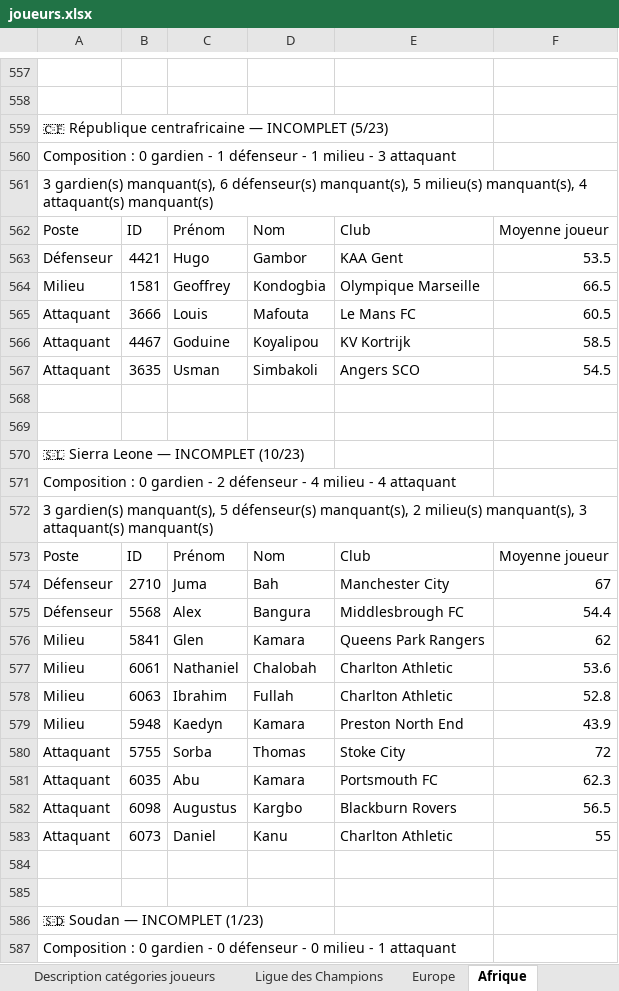
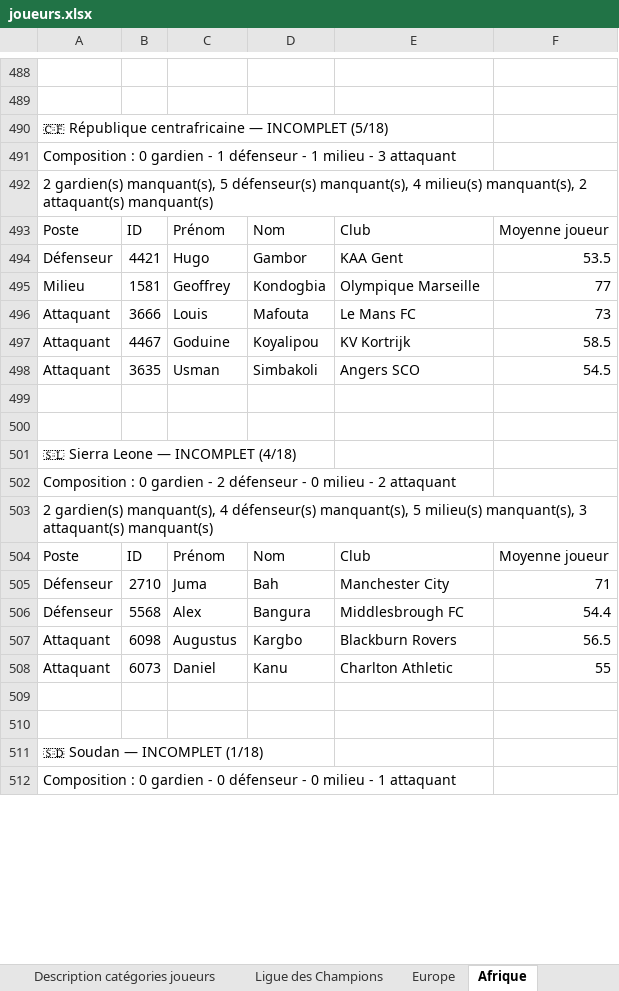
Before and after one commit to Ynnel713/Projet-foot, an Excel workbook: data/joueurs.xlsx, sheet Afrique, drawn as a sheet; only a part is shown, gaps mark what is left out; values as stored, in another font and other column widths than the file's, no borders; removed rows and columns are numbered as before the commit, all else as after; the diff covers the shown part only; the diff names each change by its address in the sheet, - before the commit and + after, or states it on an @@ line.

```diff
--- a/data/joueurs.xlsx (sheet Afrique)
+++ b/data/joueurs.xlsx (sheet Afrique)
-A490: …— INCOMPLET (5/23)
+A490: …— INCOMPLET (5/18)
-A492: 3 gardien(s) manquant(s), 6 défenseur(s) manquant(s), 5 milieu(s) manquant(s), 4 attaquant(s) manquant(s)
+A492: 2 gardien(s) manquant(s), 5 défenseur(s) manquant(s), 4 milieu(s) manquant(s), 2 attaquant(s) manquant(s)
-F495: 66.5
+F495: 77
-F496: 60.5
+F496: 73
-A501: 🇸🇱 Sierra Leone — INCOMPLET (10/23)
+A501: 🇸🇱 Sierra Leone — INCOMPLET (4/18)
-A502: …défenseur - 4 milieu - 4 attaquant
+A502: …défenseur - 0 milieu - 2 attaquant
-A503: 3 gardien(s) manquant(s), 5 défenseur(s) manquant(s), 2 milieu(s) manquant(s),…
+A503: 2 gardien(s) manquant(s), 4 défenseur(s) manquant(s), 5 milieu(s) manquant(s),…
-F505: 67
+F505: 71
-row 576: Milieu | 5841 | Glen | Kamara | Queens Park Rangers | 62
-row 577: Milieu | 6061 | Nathaniel | Chalobah | Charlton Athletic | 53.6
-row 578: Milieu | 6063 | Ibrahim | Fullah | Charlton Athletic | 52.8
-row 579: Milieu | 5948 | Kaedyn | Kamara | Preston North End | 43.9
-row 580: Attaquant | 5755 | Sorba | Thomas | Stoke City | 72
-row 581: Attaquant | 6035 | Abu | Kamara | Portsmouth FC | 62.3
-A511: 🇸🇩 Soudan — INCOMPLET (1/23)
+A511: 🇸🇩 Soudan — INCOMPLET (1/18)
```
Also changed, not shown: 101 added rows, 169 removed rows and 396 edited cells elsewhere in this sheet, sheet Infos principales, sheet Europe, sheet Amérique, sheet Asie, sheet Océanie, 2 other files.
